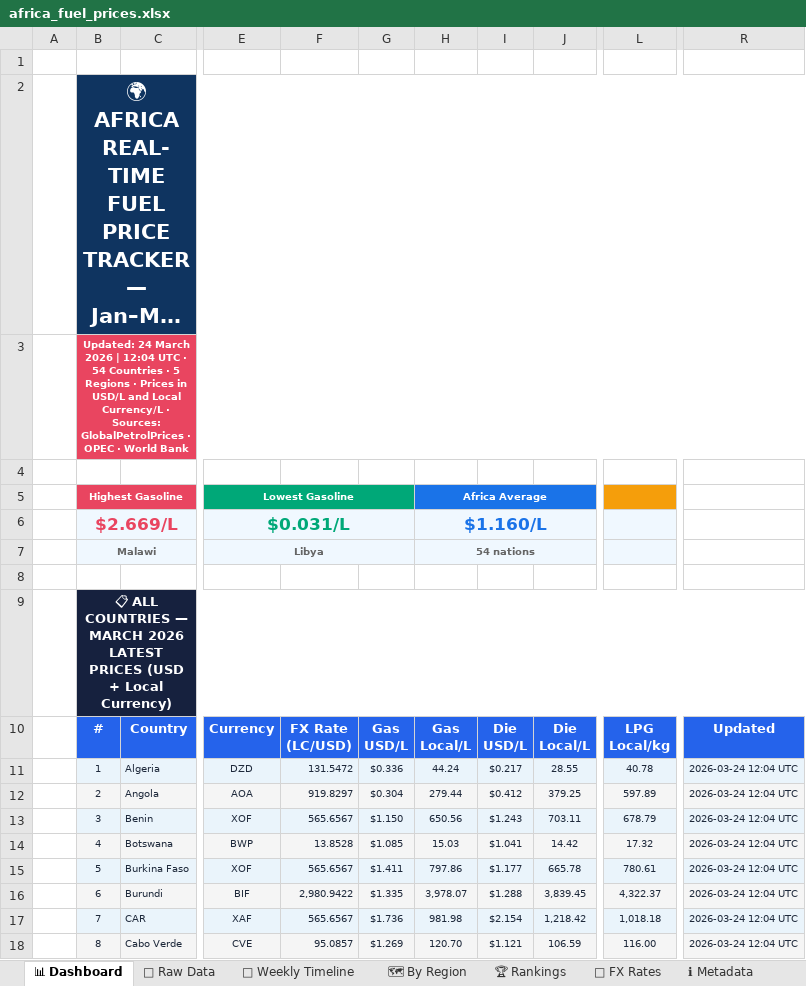
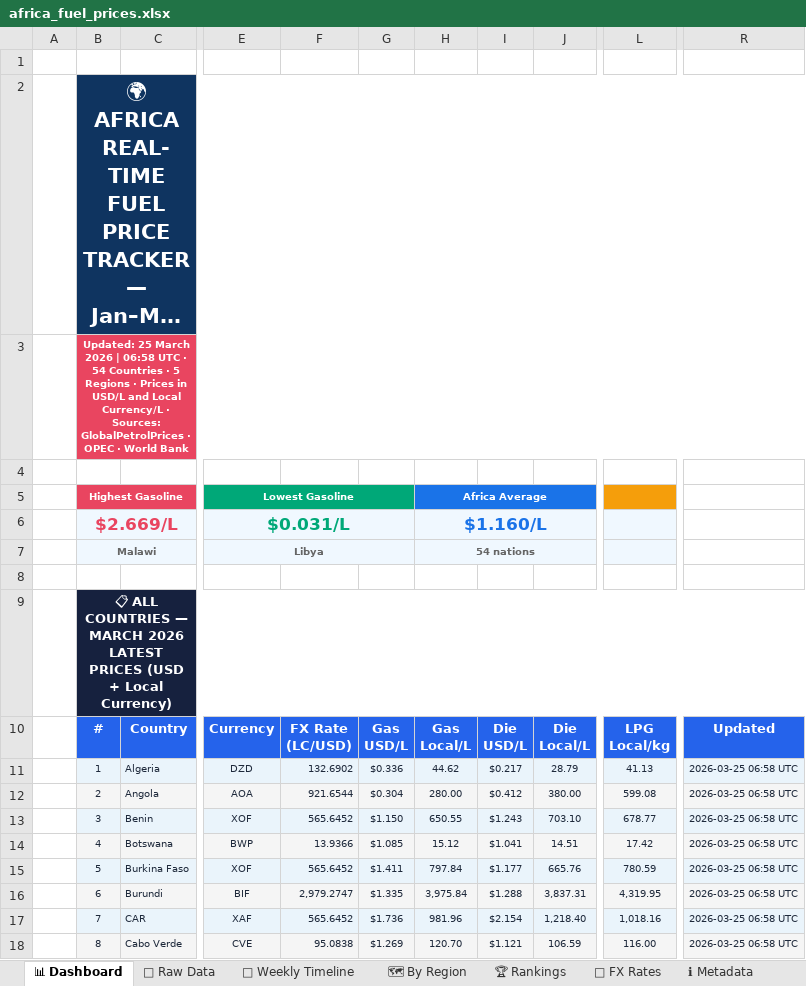
Before and after one commit to Data-Innovation-For-Africa/africa-fuel-tracker, an Excel workbook: docs/africa_fuel_prices.xlsx, sheet 📊 Dashboard, drawn as a sheet; only a part is shown, gaps mark what is left out; long unchanged cells end in …; values as stored, in another font and other column widths than the file's, no borders; the diff covers the shown part only; the diff names each change by its address in the sheet, - before the commit and + after, or states it on an @@ line.

```diff
--- a/docs/africa_fuel_prices.xlsx (sheet 📊 Dashboard)
+++ b/docs/africa_fuel_prices.xlsx (sheet 📊 Dashboard)
-B3: Updated: 24 March 2026 | 12:04 UTC ·…
+B3: Updated: 25 March 2026 | 06:58 UTC ·…
-F11: 131.5472
+F11: 132.6902
-H11: 44.24
+H11: 44.62
-J11: 28.55
+J11: 28.79
-L11: 40.78
+L11: 41.13
-R11:R18: 2026-03-24 12:04 UTC
+R11:R18: 2026-03-25 06:58 UTC
-F12: 919.8297
+F12: 921.6544
-H12: 279.44
+H12: 280.00
-J12: 379.25
+J12: 380.00
-L12: 597.89
+L12: 599.08
-F13: 565.6567
+F13: 565.6452
-H13: 650.56
+H13: 650.55
-J13: 703.11
+J13: 703.10
-L13: 678.79
+L13: 678.77
-F14: 13.8528
+F14: 13.9366
-H14: 15.03
+H14: 15.12
-J14: 14.42
+J14: 14.51
-L14: 17.32
+L14: 17.42
-F15: 565.6567
+F15: 565.6452
-H15: 797.86
+H15: 797.84
-J15: 665.78
+J15: 665.76
-L15: 780.61
+L15: 780.59
-F16: 2,980.9422
+F16: 2,979.2747
-H16: 3,978.07
+H16: 3,975.84
-J16: 3,839.45
+J16: 3,837.31
-L16: 4,322.37
+L16: 4,319.95
-F17: 565.6567
+F17: 565.6452
-H17: 981.98
+H17: 981.96
-J17: 1,218.42
+J17: 1,218.40
-L17: 1,018.18
+L17: 1,018.16
-F18: 95.0857
+F18: 95.0838
```
Also changed, not shown: 162 edited cells elsewhere in this sheet, sheet 📁 Raw Data, sheet 🗺 By Region, sheet 📅 Weekly Timeline, sheet 💱 FX Rates, sheet 🏆 Rankings, sheet ℹ Metadata, 3 other files.
